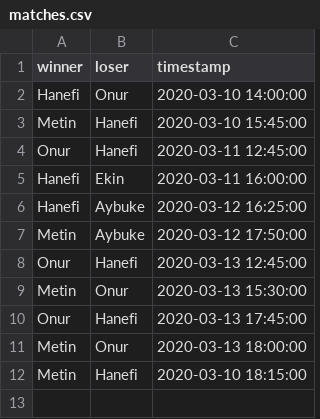
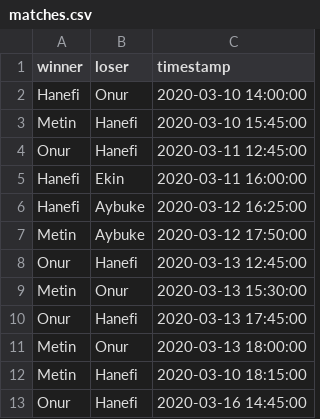
Before and after one commit to hanefi/citus-pingpong-rankings, a CSV file: matches.csv, drawn as a sheet; the diff names each change by its address in the sheet, - before the commit and + after, or states it on an @@ line.

```diff
--- a/matches.csv
+++ b/matches.csv
+row 13: Onur | Hanefi | 2020-03-16 14:45:00
```
Also changed, not shown: elo_history.csv, 1 other file.
